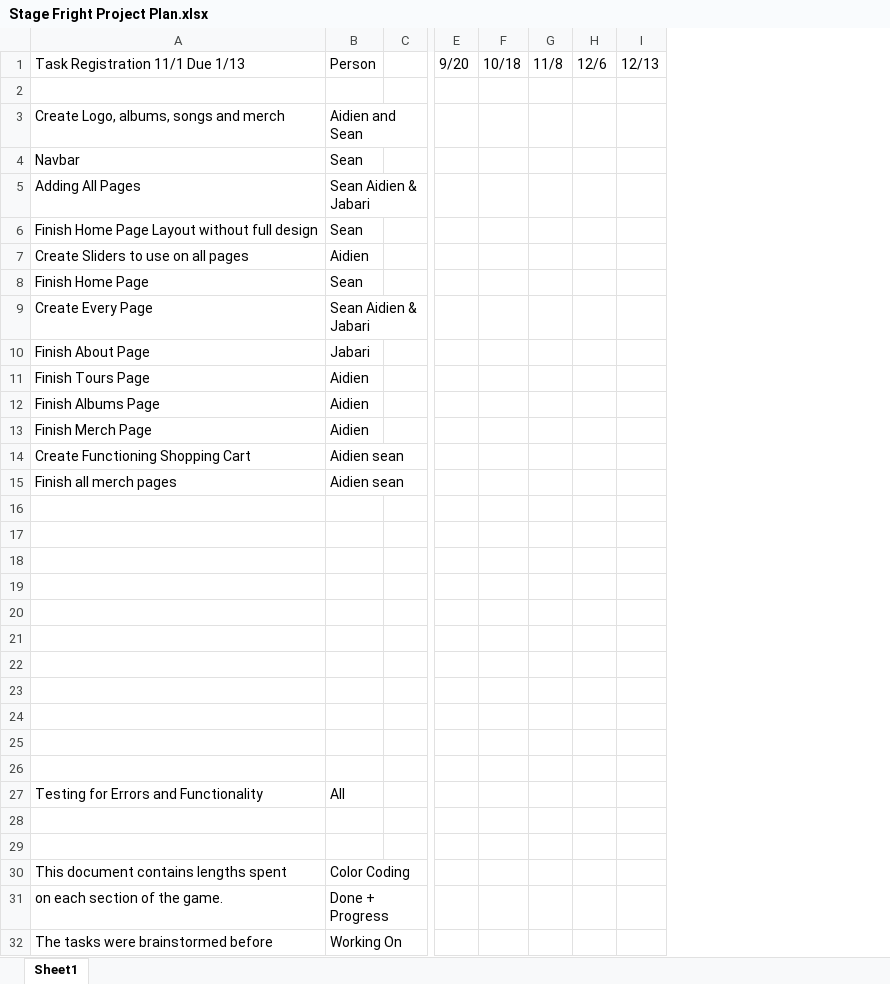
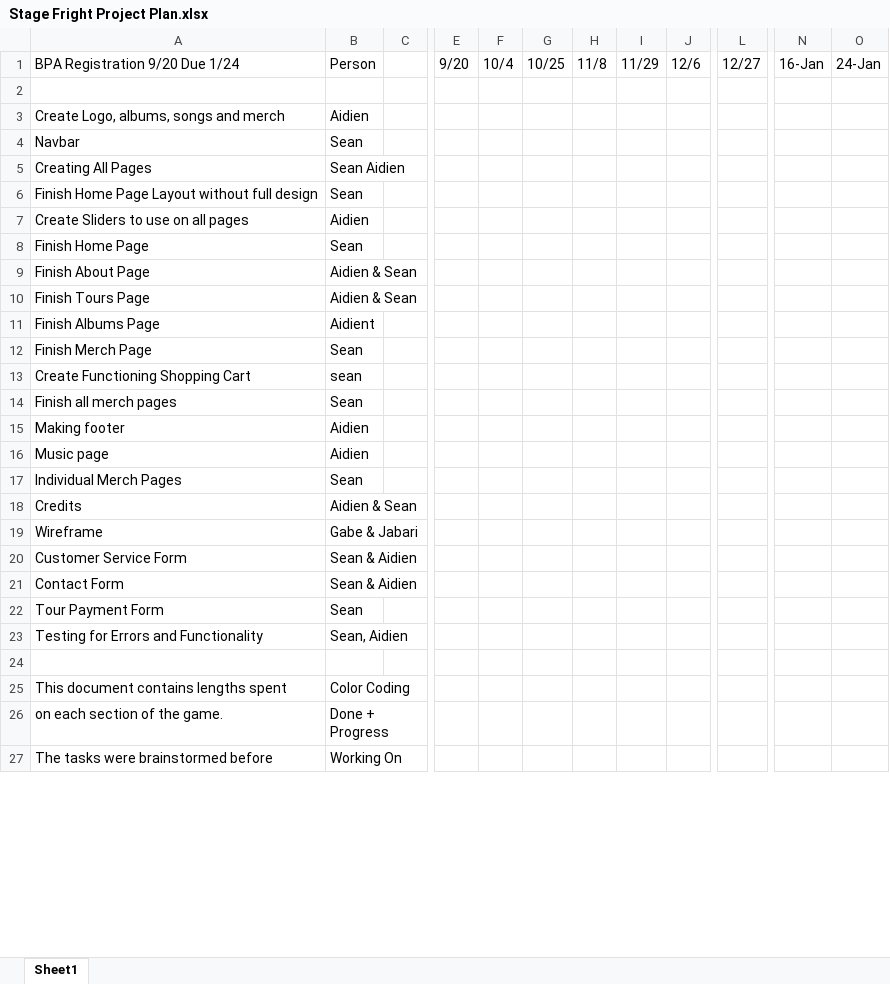
Before and after one commit to Skalb8865/Stage-Fright, an Excel workbook: info/Stage Fright Project Plan.xlsx, sheet Sheet1, drawn as a sheet; only a part is shown, gaps mark what is left out; values as stored, in another font and other column widths than the file's, no cell formats; removed rows and columns are numbered as before the commit, all else as after; rows hold the shown columns only; the diff names each change by its address in the sheet, - before the commit and + after, or states it on an @@ line.

Commit message:
project plan

```diff
--- a/info/Stage Fright Project Plan.xlsx (sheet Sheet1)
+++ b/info/Stage Fright Project Plan.xlsx (sheet Sheet1)
-column F, row 1: 10/18
+column F, row 1: 10/4
+column G, row 1: 10/25
+column I, row 1: 11/29
-column I, row 1: 12/13
+column L, row 1: 12/27
+column N, row 1: 16-Jan
+column O, row 1: 24-Jan
-A1: Task Registration 11/1 Due 1/13
+A1: BPA Registration 9/20 Due 1/24
-B3: Aidien and Sean
+B3: Aidien
-row 5: Adding All Pages | Sean Aidien & Jabari
+row 5: Creating All Pages | Sean Aidien
-row 9: Create Every Page | Sean Aidien & Jabari
-B9: Jabari
+B9: Aidien & Sean
-B10: Aidien
+B10: Aidien & Sean
-B11: Aidien
+B11: Aidient
-B12: Aidien
+B12: Sean
-B13: Aidien sean
+B13: sean
-B14: Aidien sean
+B14: Sean
-row 15: (empty)
+row 15: Making footer | Aidien
-row 16: (empty)
+row 16: Music page | Aidien
-row 17: (empty)
+row 17: Individual Merch Pages | Sean
-row 18: (empty)
+row 18: Credits | Aidien & Sean
-row 19: (empty)
+row 19: Wireframe | Gabe & Jabari
-row 20: (empty)
+row 20: Customer Service Form | Sean & Aidien
-row 21: (empty)
+row 21: Contact Form | Sean & Aidien
-row 22: (empty)
+row 22: Tour Payment Form | Sean
-row 24: (empty)
-row 25: (empty)
-row 26: (empty)
-B23: All
+B23: Sean, Aidien
-row 28: (empty)
```
Also changed, not shown: cell formats.
